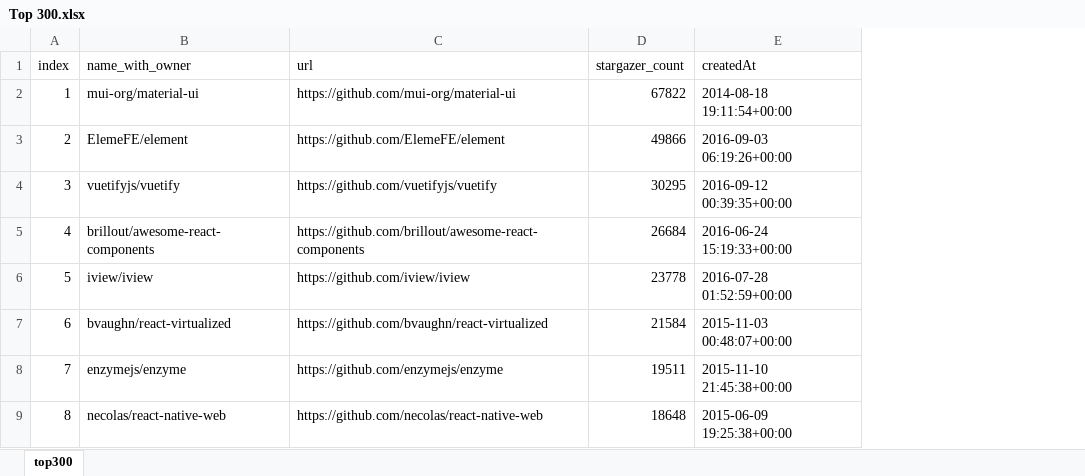
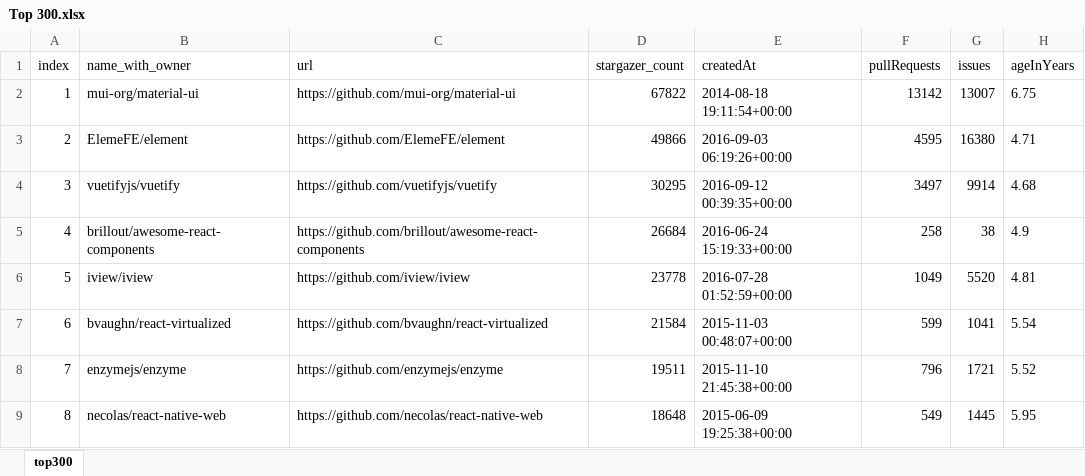
Before and after one commit to aylton-almeida/TIS6, an Excel workbook: Instrumentos/Codigos/FinalData/Top 300.xlsx, sheet top300, drawn as a sheet; only a part is shown; values as stored, in another font and other column widths than the file's, no borders; the diff names each change by its address in the sheet, - before the commit and + after, or states it on an @@ line.

```diff
--- a/Instrumentos/Codigos/FinalData/Top 300.xlsx (sheet top300)
+++ b/Instrumentos/Codigos/FinalData/Top 300.xlsx (sheet top300)
+column F (pullRequests), rows 2-9: 13142 | 4595 | 3497 | 258 | 1049 | 599 | 796 | 549
+column G (issues), rows 2-9: 13007 | 16380 | 9914 | 38 | 5520 | 1041 | 1721 | 1445
+column H (ageInYears), rows 2-9: 6.75 | 4.71 | 4.68 | 4.9 | 4.81 | 5.54 | 5.52 | 5.95
```
Also changed, not shown: Instrumentos/Codigos/FinalData/Results.xlsx, 1 other file.
